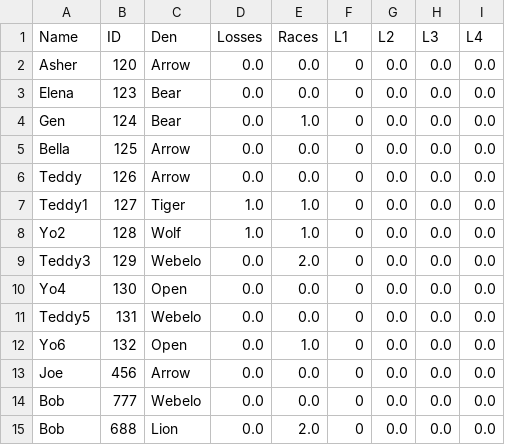
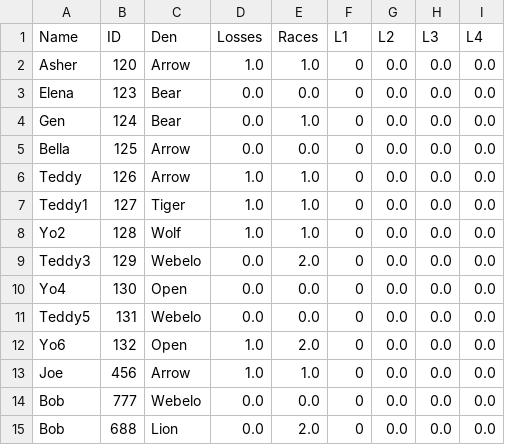
Before and after one commit to chapman178/PWDtool, a CSV file: InputData.csv, drawn as a sheet.

Commit message:
Data updated via App

```diff
--- a/InputData.csv
+++ b/InputData.csv
@@ -1,3 +1,3 @@
 Name,ID,Den,Losses,Races,L1,L2,L3,L4
-Asher,120,Arrow,0.0,0.0,0,0.0,0.0,0.0
+Asher,120,Arrow,1.0,1.0,0,0.0,0.0,0.0
 Elena,123,Bear,0.0,0.0,0,0.0,0.0,0.0
@@ -5,3 +5,3 @@ Gen,124,Bear,0.0,1.0,0,0.0,0.0,0.0
 Bella,125,Arrow,0.0,0.0,0,0.0,0.0,0.0
-Teddy,126,Arrow,0.0,0.0,0,0.0,0.0,0.0
+Teddy,126,Arrow,1.0,1.0,0,0.0,0.0,0.0
 Teddy1,127,Tiger,1.0,1.0,0,0.0,0.0,0.0
@@ -11,4 +11,4 @@ Yo4,130,Open,0.0,0.0,0,0.0,0.0,0.0
 Teddy5,131,Webelo,0.0,0.0,0,0.0,0.0,0.0
-Yo6,132,Open,0.0,1.0,0,0.0,0.0,0.0
-Joe,456,Arrow,0.0,0.0,0,0.0,0.0,0.0
+Yo6,132,Open,1.0,2.0,0,0.0,0.0,0.0
+Joe,456,Arrow,1.0,1.0,0,0.0,0.0,0.0
 Bob,777,Webelo,0.0,0.0,0,0.0,0.0,0.0
```
